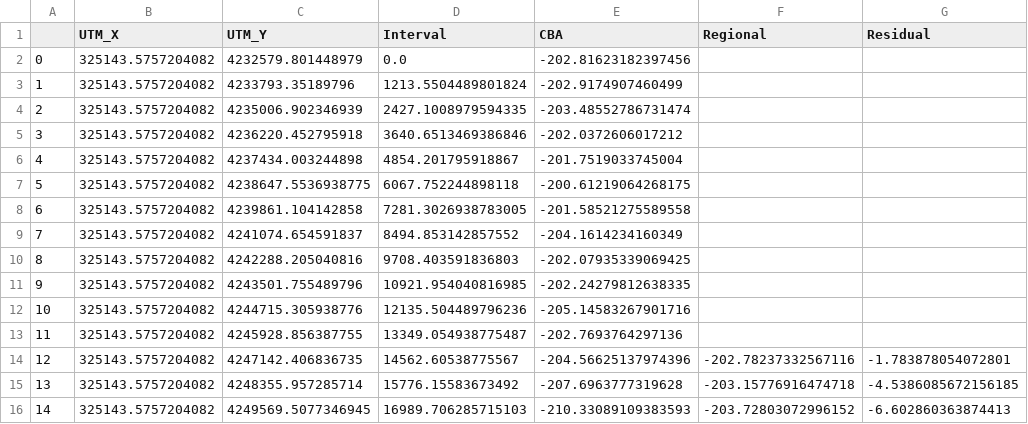
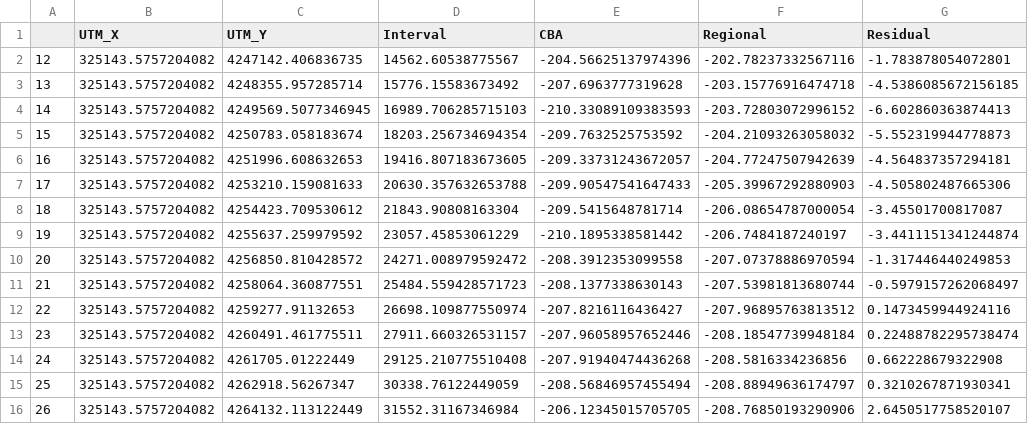
Before and after one commit to yohanesnuwara/computational-geophysics, a CSV file: gravity/results/fft_N-S_2.csv, drawn as a sheet; only a part is shown; the shorter side is filled out with more unchanged rows.

Commit message:
Update fft_N-S_2.csv

```diff
--- a/gravity/results/fft_N-S_2.csv
+++ b/gravity/results/fft_N-S_2.csv
@@ -1,14 +1,2 @@
 ,UTM_X,UTM_Y,Interval,CBA,Regional,Residual
-0,325143.5757204082,4232579.801448979,0.0,-202.81623182397456,,
-1,325143.5757204082,4233793.35189796,1213.5504489801824,-202.9174907460499,,
-2,325143.5757204082,4235006.902346939,2427.1008979594335,-203.48552786731474,,
-3,325143.5757204082,4236220.452795918,3640.6513469386846,-202.0372606017212,,
-4,325143.5757204082,4237434.003244898,4854.201795918867,-201.7519033745004,,
-5,325143.5757204082,4238647.5536938775,6067.752244898118,-200.61219064268175,,
-6,325143.5757204082,4239861.104142858,7281.3026938783005,-201.58521275589558,,
-7,325143.5757204082,4241074.654591837,8494.853142857552,-204.1614234160349,,
-8,325143.5757204082,4242288.205040816,9708.403591836803,-202.07935339069425,,
-9,325143.5757204082,4243501.755489796,10921.954040816985,-202.24279812638335,,
-10,325143.5757204082,4244715.305938776,12135.504489796236,-205.14583267901716,,
-11,325143.5757204082,4245928.856387755,13349.054938775487,-202.7693764297136,,
 12,325143.5757204082,4247142.406836735,14562.60538775567,-204.56625137974396,-202.78237332567116,-1.783878054072801
```
